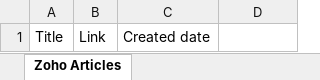
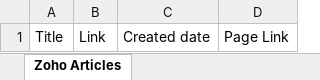
Before and after one commit to Krish1971997/Servlet1-workspace, an Excel workbook: BusBookingUsingExcel/Zoho_Articles.xlsx, sheet Zoho Articles, drawn as a sheet; values as stored, in another font and other column widths than the file's, no borders; the diff names each change by its address in the sheet, - before the commit and + after, or states it on an @@ line.

```diff
--- a/BusBookingUsingExcel/Zoho_Articles.xlsx (sheet Zoho Articles)
+++ b/BusBookingUsingExcel/Zoho_Articles.xlsx (sheet Zoho Articles)
-D1: (empty)
+D1: Page Link
```
Also changed, not shown: 5 other files.
